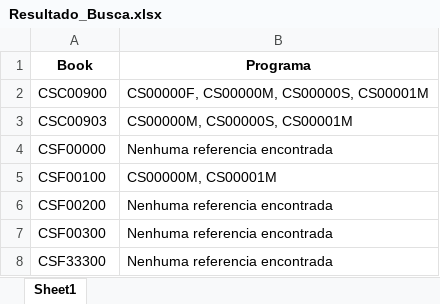
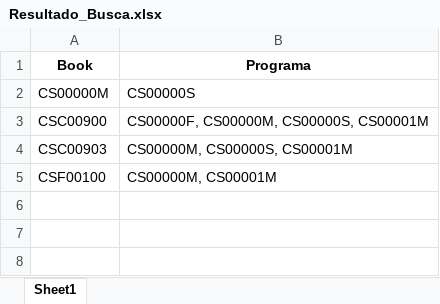
Before and after one commit to Carachato/Teste_Scan, an Excel workbook: Resultado_Busca.xlsx, sheet Sheet1, drawn as a sheet; values as stored, in another font and other column widths than the file's, no borders; removed rows and columns are numbered as before the commit, all else as after; the diff names each change by its address in the sheet, - before the commit and + after, or states it on an @@ line.

```diff
--- a/Resultado_Busca.xlsx (sheet Sheet1)
+++ b/Resultado_Busca.xlsx (sheet Sheet1)
+row 2: CS00000M | CS00000S
-row 4: CSF00000 | Nenhuma referencia encontrada
-row 6: CSF00200 | Nenhuma referencia encontrada
-row 7: CSF00300 | Nenhuma referencia encontrada
-row 8: CSF33300 | Nenhuma referencia encontrada
```
Also changed, not shown: Resultado_Busca2.xlsx, 5 other files.
